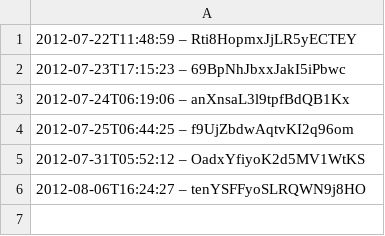
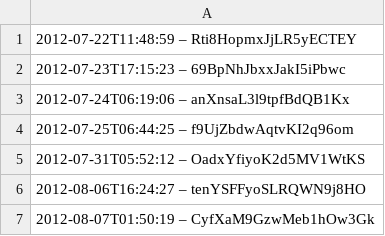
Before and after one commit to slunfuedrac/arbitrage-bot, a CSV file: data.csv, drawn as a sheet.

Commit message:
Replace API calls in data.csv

```diff
--- a/data.csv
+++ b/data.csv
@@ -6 +6,2 @@
 2012-08-06T16:24:27 – tenYSFFyoSLRQWN9j8HO
+2012-08-07T01:50:19 – CyfXaM9GzwMeb1hOw3Gk
```
